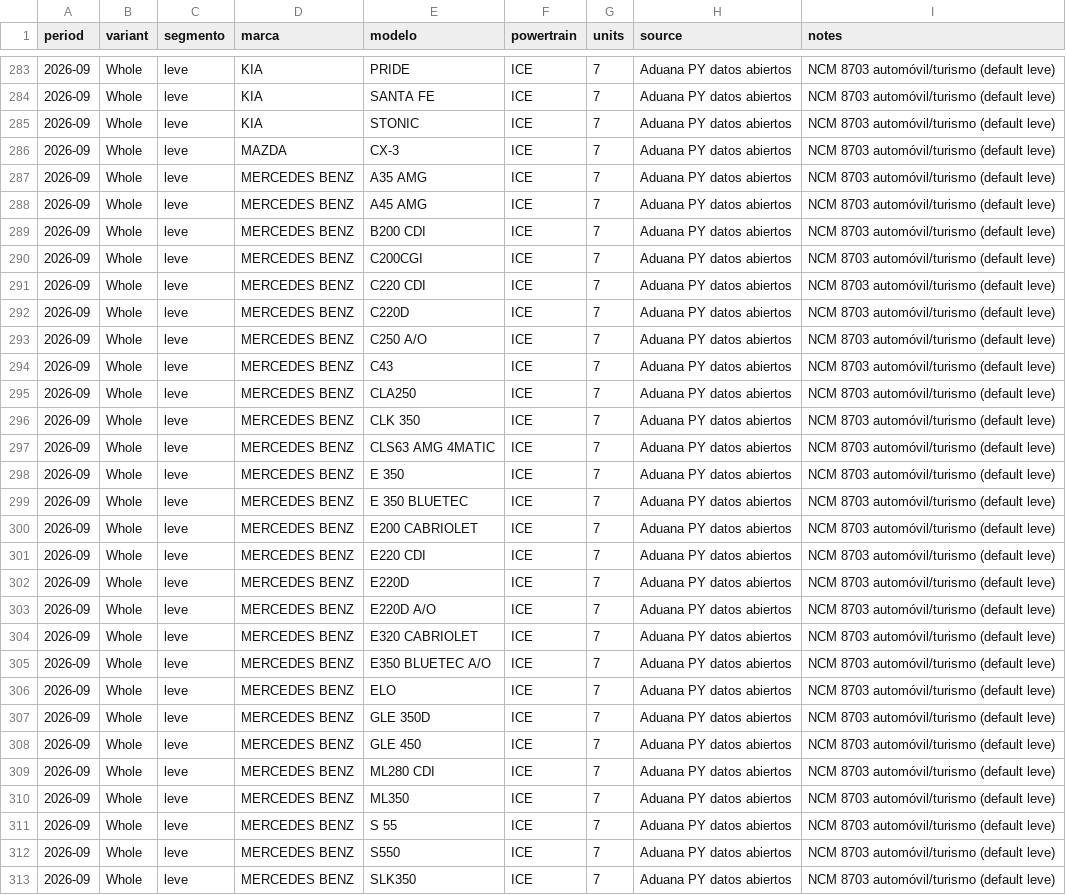
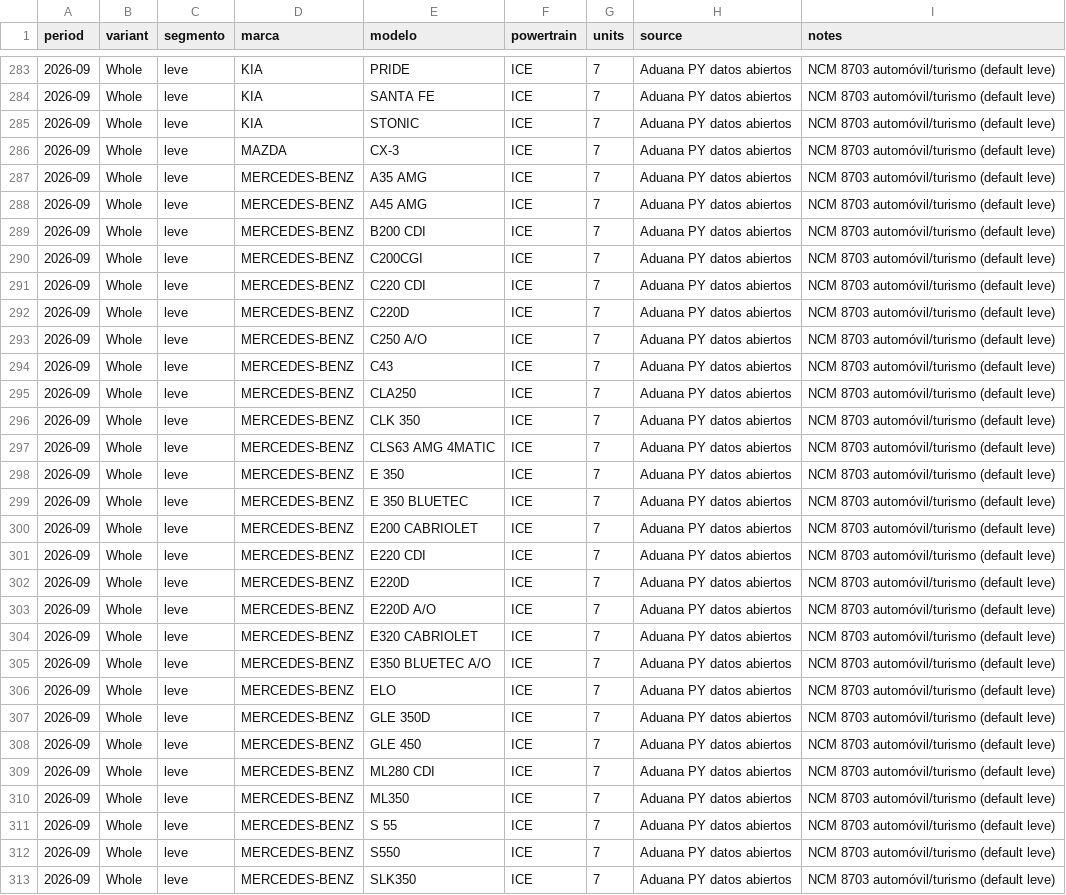
Before and after one commit to ParaguaianMax/paraguay-ev-market, a CSV file: data/models/2026-09.csv, drawn as a sheet; only a part is shown, gaps mark what is left out; the diff covers the shown part only; the diff names each change by its address in the sheet, - before the commit and + after, or states it on an @@ line.

```diff
--- a/data/models/2026-09.csv
+++ b/data/models/2026-09.csv
-D287:D313 (marca): MERCEDES BENZ
+D287:D313 (marca): MERCEDES-BENZ
```
Also changed, not shown: 3 added rows, 5 removed rows, 2 moved rows and 10 edited cells elsewhere in this file, data/models/2026-01.csv, data/models/2026-03.csv, 11 other files.
